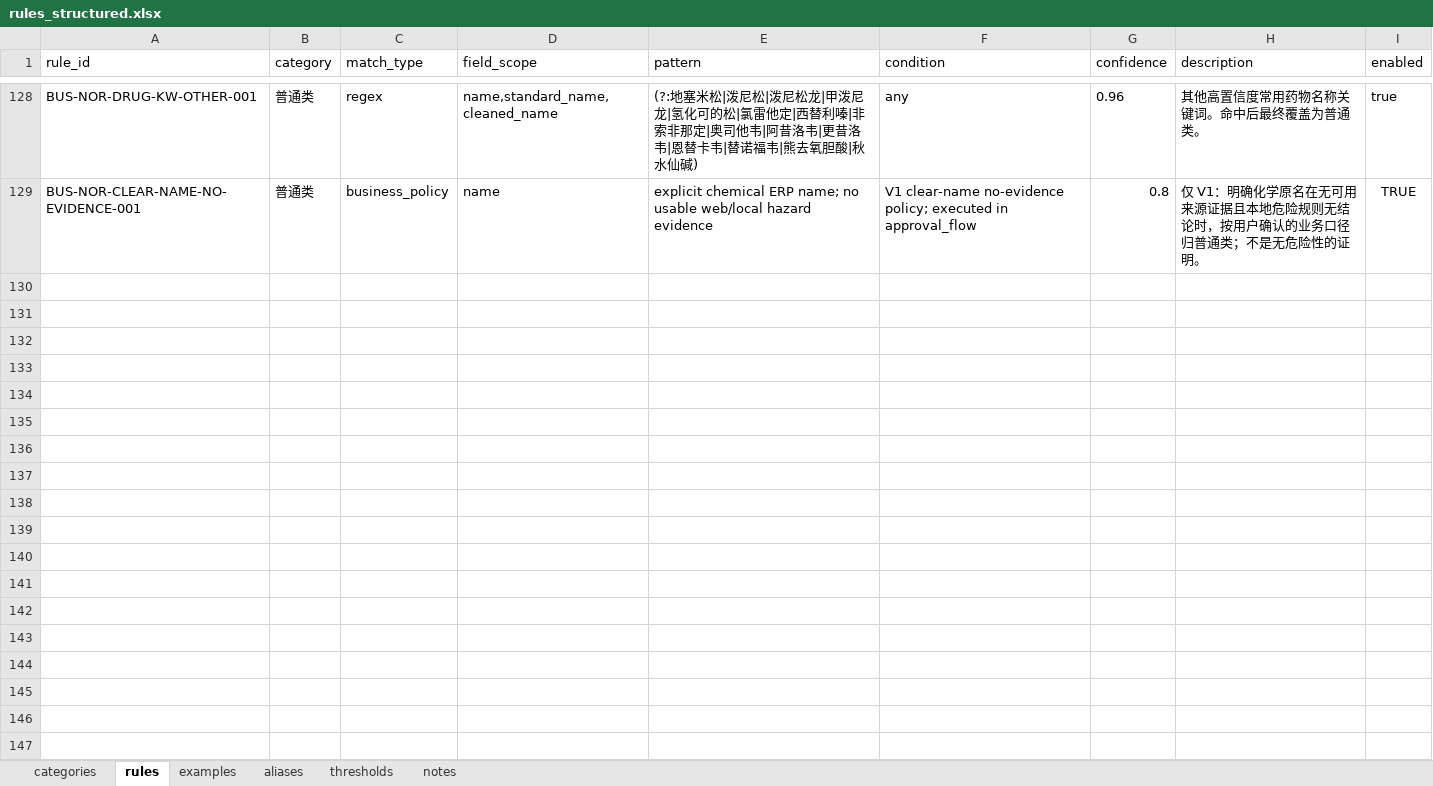
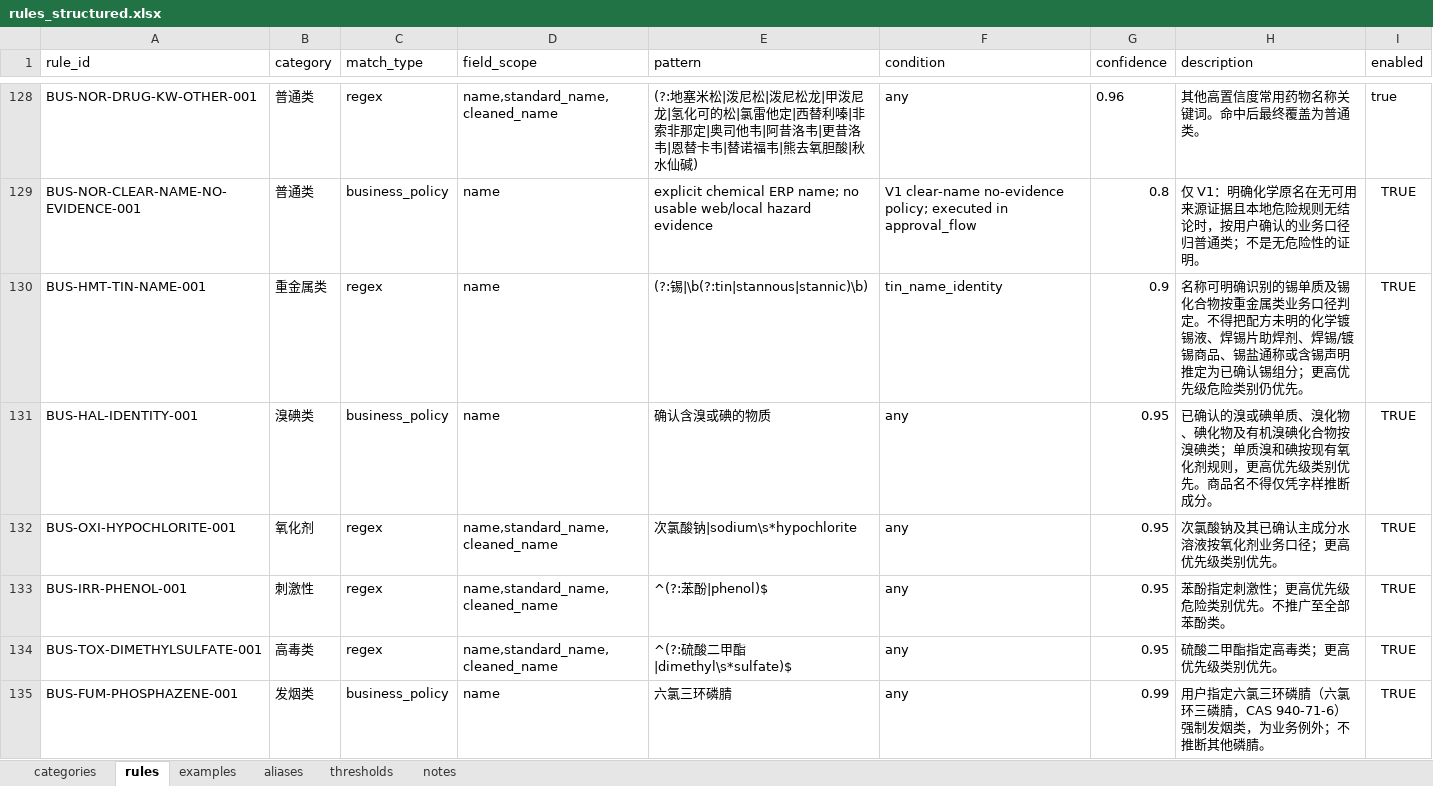
Before and after one commit to Jacky0725/erp_approval_bot, an Excel workbook: config/rules_structured.xlsx, sheet rules, drawn as a sheet; only a part is shown, gaps mark what is left out; values as stored, in another font and other column widths than the file's, no borders; the diff names each change by its address in the sheet, - before the commit and + after, or states it on an @@ line.

Commit message:
Harden approval rules and WorkBuddy delivery

```diff
--- a/config/rules_structured.xlsx (sheet rules)
+++ b/config/rules_structured.xlsx (sheet rules)
+row 130: BUS-HMT-TIN-NAME-001 | 重金属类 | regex | name | (?:锡|\b(?:tin|stannous|stannic)\b) | tin_name_identity | 0.9 | 名称可明确识别的锡单质及锡化合物按重金属类业务口径判定。不得把配方未明的化学镀锡液、焊锡片助焊剂、焊锡/镀锡商品、锡盐通称或含锡声明推定为已确认锡组分；更高优先级危险类别仍优先。 | TRUE
+row 131: BUS-HAL-IDENTITY-001 | 溴碘类 | business_policy | name | 确认含溴或碘的物质 | any | 0.95 | 已确认的溴或碘单质、溴化物、碘化物及有机溴碘化合物按溴碘类；单质溴和碘按现有氧化剂规则，更高优先级类别优先。商品名不得仅凭字样推断成分。 | TRUE
+row 132: BUS-OXI-HYPOCHLORITE-001 | 氧化剂 | regex | name,standard_name,cleaned_name | 次氯酸钠|sodium\s*hypochlorite | any | 0.95 | 次氯酸钠及其已确认主成分水溶液按氧化剂业务口径；更高优先级类别优先。 | TRUE
+row 133: BUS-IRR-PHENOL-001 | 刺激性 | regex | name,standard_name,cleaned_name | ^(?:苯酚|phenol)$ | any | 0.95 | 苯酚指定刺激性；更高优先级危险类别优先。不推广至全部苯酚类。 | TRUE
+row 134: BUS-TOX-DIMETHYLSULFATE-001 | 高毒类 | regex | name,standard_name,cleaned_name | ^(?:硫酸二甲酯|dimethyl\s*sulfate)$ | any | 0.95 | 硫酸二甲酯指定高毒类；更高优先级类别优先。 | TRUE
+row 135: BUS-FUM-PHOSPHAZENE-001 | 发烟类 | business_policy | name | 六氯三环磷腈 | any | 0.99 | 用户指定六氯三环磷腈（六氯环三磷腈，CAS 940-71-6）强制发烟类，为业务例外；不推断其他磷腈。 | TRUE
```
Also changed, not shown: sheet notes, 17 other files.
